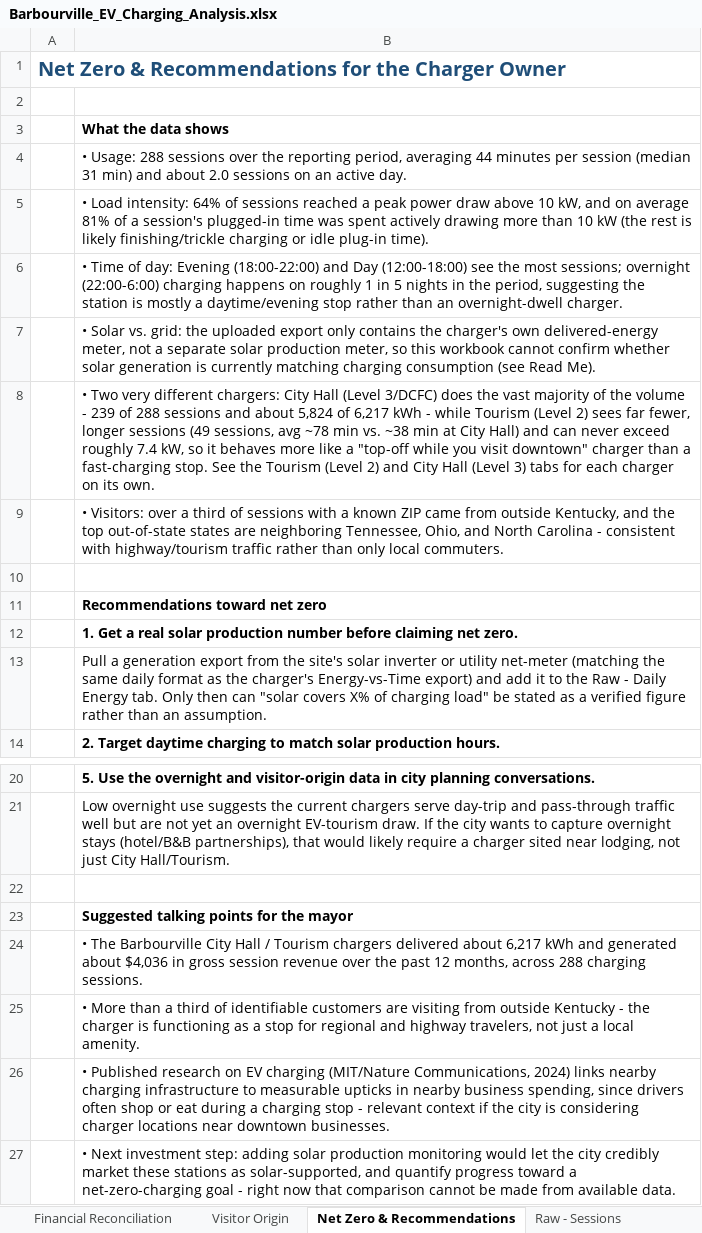
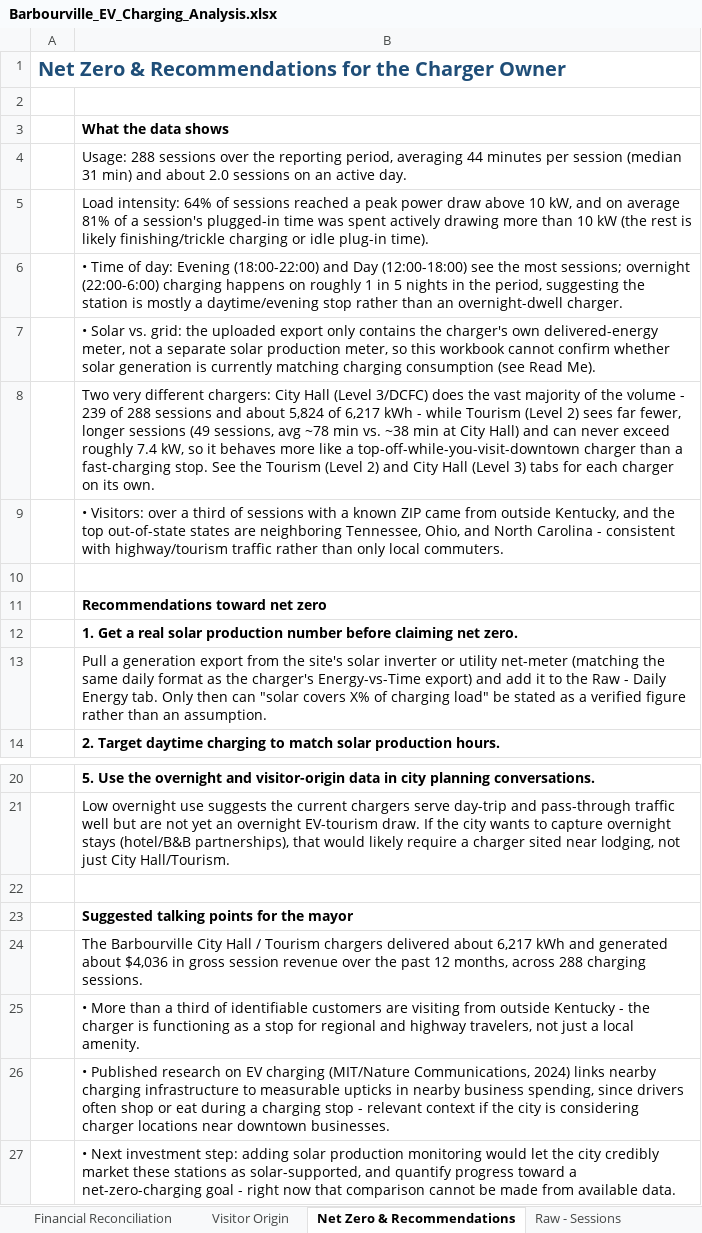
Before and after one commit to irumvaa/barbourville-ev-dashboard, an Excel workbook: Barbourville_EV_Charging_Analysis.xlsx, sheet Net Zero & Recommendations, drawn as a sheet; only a part is shown, gaps mark what is left out; values as stored, in another font and other column widths than the file's, no borders; the diff names each change by its address in the sheet, - before the commit and + after, or states it on an @@ line.

```diff
--- a/Barbourville_EV_Charging_Analysis.xlsx (sheet Net Zero & Recommendations)
+++ b/Barbourville_EV_Charging_Analysis.xlsx (sheet Net Zero & Recommendations)
-B4: • Usage: 288…
+B4: Usage: 288…
-B5: • Load intensity:…
+B5: Load intensity:…
-B8: • Two very different chargers: City Hall (Level 3/DCFC) does the vast majority of the volume - 239 of 288 sessions and about 5,824 of 6,217 kWh - while Tourism (Level 2) sees far fewer, longer sessions (49 sessions, avg ~78 min vs. ~38 min at City Hall) and can never exceed roughly 7.4 kW, so it behaves more like a "top-off while you visit downtown" charger than…
+B8: Two very different chargers: City Hall (Level 3/DCFC) does the vast majority of the volume - 239 of 288 sessions and about 5,824 of 6,217 kWh - while Tourism (Level 2) sees far fewer, longer sessions (49 sessions, avg ~78 min vs. ~38 min at City Hall) and can never exceed roughly 7.4 kW, so it behaves more like a top-off-while-you-visit-downtown charger than…
-B24: • The Barbourville…
+B24: The Barbourville…
```
Also changed, not shown: sheet Financial Reconciliation, sheet Raw - Sessions, sheet Raw - Zip-County-State, formulas that keep their value, charts or pictures.
